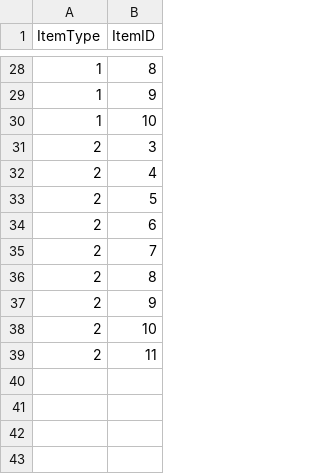
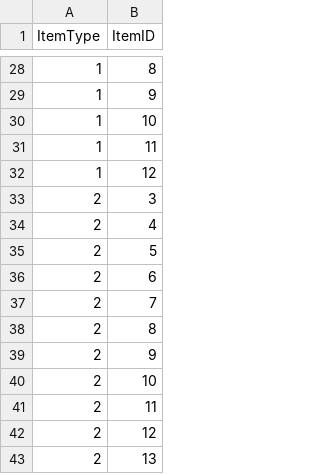
Before and after one commit to kbc15gc/game, a CSV file: game/Decide/Decide/Asset/Data/ShopData/Prosperity_3.csv, drawn as a sheet; only a part is shown, gaps mark what is left out; the diff names each change by its address in the sheet, - before the commit and + after, or states it on an @@ line.

```diff
--- a/game/Decide/Decide/Asset/Data/ShopData/Prosperity_3.csv
+++ b/game/Decide/Decide/Asset/Data/ShopData/Prosperity_3.csv
+row 31: 1 | 11
+row 32: 1 | 12
+row 42: 2 | 12
+row 43: 2 | 13
```
Also changed, not shown: game/Decide/Decide/Asset/Data/GroupData/CommonGroupEnemy.csv, game/Decide/Decide/Asset/Data/ItemData/ArmorData.csv, 29 other files.
